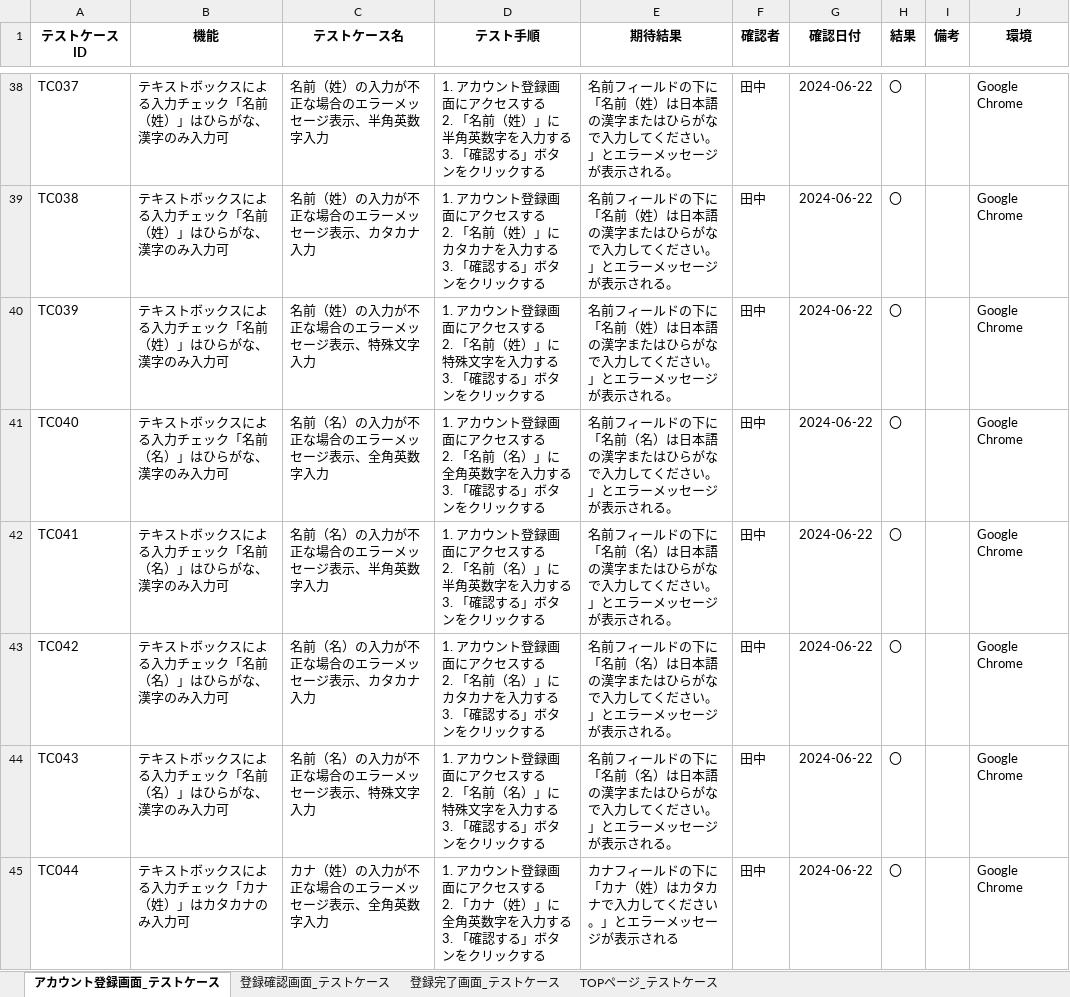
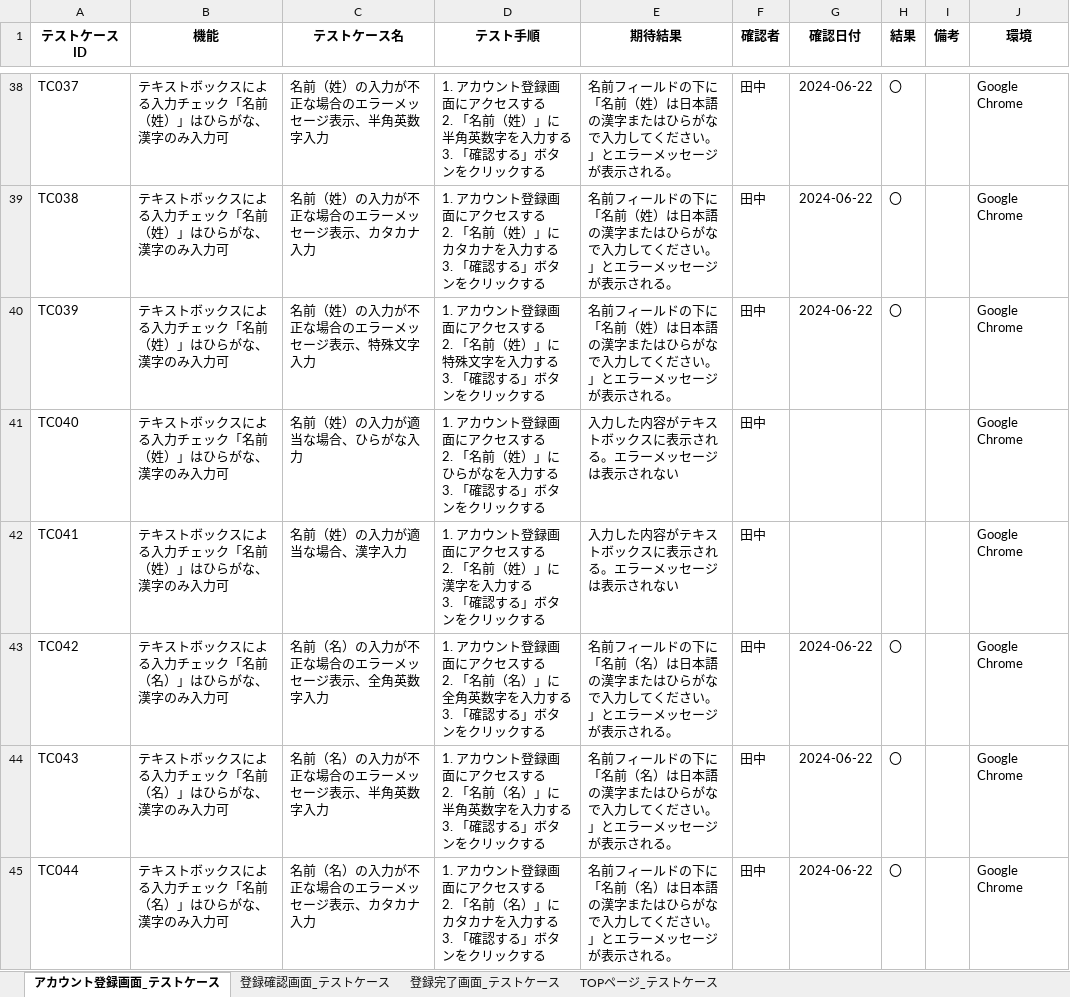
Before and after one commit to yuta02gg/account1, an Excel workbook: 単体テスト.xlsx, sheet アカウント登録画面_テストケース, drawn as a sheet; only a part is shown, gaps mark what is left out; values as stored, in another font and other column widths than the file's, no borders; ↵ is a line break in a cell; the diff covers the shown part only; the diff names each change by its address in the sheet, - before the commit and + after, or states it on an @@ line.

Commit message:
追加２

```diff
--- a/単体テスト.xlsx (sheet アカウント登録画面_テストケース)
+++ b/単体テスト.xlsx (sheet アカウント登録画面_テストケース)
-B41:B42 (機能): テキストボックスによる入力チェック「名前（名）」はひらがな、漢字のみ入力可
+B41:B42 (機能): テキストボックスによる入力チェック「名前（姓）」はひらがな、漢字のみ入力可
-C41 (テストケース名): 名前（名）の入力が不正な場合のエラーメッセージ表示、全角英数字入力
+C41 (テストケース名): 名前（姓）の入力が適当な場合、ひらがな入力
-D41 (テスト手順): …「名前（名）」に全角英数字を入力す…
+D41 (テスト手順): …「名前（姓）」にひらがなを入力す…
-E41:E42 (期待結果): 名前フィールドの下に「名前（名）は日本語の漢字またはひらがなで入力してください。」とエラーメッセージが表示される。
+E41:E42 (期待結果): 入力した内容がテキストボックスに表示される。エラーメッセージは表示されない
-G41:G42 (確認日付): 2024-06-22
+G41:G42 (確認日付): (empty)
-H41:H42 (結果): 〇
+H41:H42 (結果): (empty)
-C42 (テストケース名): 名前（名）の入力が不正な場合のエラーメッセージ表示、半角英数字入力
+C42 (テストケース名): 名前（姓）の入力が適当な場合、漢字入力
-D42 (テスト手順): …「名前（名）」に半角英数字を入力…
+D42 (テスト手順): …「名前（姓）」に漢字を入力…
-C43 (テストケース名): 名前（名）の入力が不正な場合のエラーメッセージ表示、カタカナ入力
+C43 (テストケース名): 名前（名）の入力が不正な場合のエラーメッセージ表示、全角英数字入力
-D43 (テスト手順): …名）」にカタカナを入力す…
+D43 (テスト手順): …名）」に全角英数字を入力す…
-C44 (テストケース名): 名前（名）の入力が不正な場合のエラーメッセージ表示、特殊文字入力
+C44 (テストケース名): 名前（名）の入力が不正な場合のエラーメッセージ表示、半角英数字入力
-D44 (テスト手順): …名）」に特殊文字を入力…
+D44 (テスト手順): …名）」に半角英数字を入力…
-B45 (機能): テキストボックスによる入力チェック「カナ（姓）」はカタカナのみ入力可
+B45 (機能): テキストボックスによる入力チェック「名前（名）」はひらがな、漢字のみ入力可
-C45 (テストケース名): カナ（姓）の入力が不正な場合のエラーメッセージ表示、全角英数字入力
+C45 (テストケース名): 名前（名）の入力が不正な場合のエラーメッセージ表示、カタカナ入力
-D45 (テスト手順): …る ↵ 2. 「カナ（姓）」に全角英数字を入力す…
+D45 (テスト手順): …る ↵ 2. 「名前（名）」にカタカナを入力す…
-E45 (期待結果): カナフィールドの下に「カナ（姓）はカタカナで入力してください。」とエラーメッセージが表示される
+E45 (期待結果): 名前フィールドの下に「名前（名）は日本語の漢字またはひらがなで入力してください。」とエラーメッセージが表示される。
```
Also changed, not shown: 17 added rows, 1 removed row and 112 edited cells elsewhere in this sheet, sheet 登録確認画面_テストケース, sheet 登録完了画面_テストケース.
